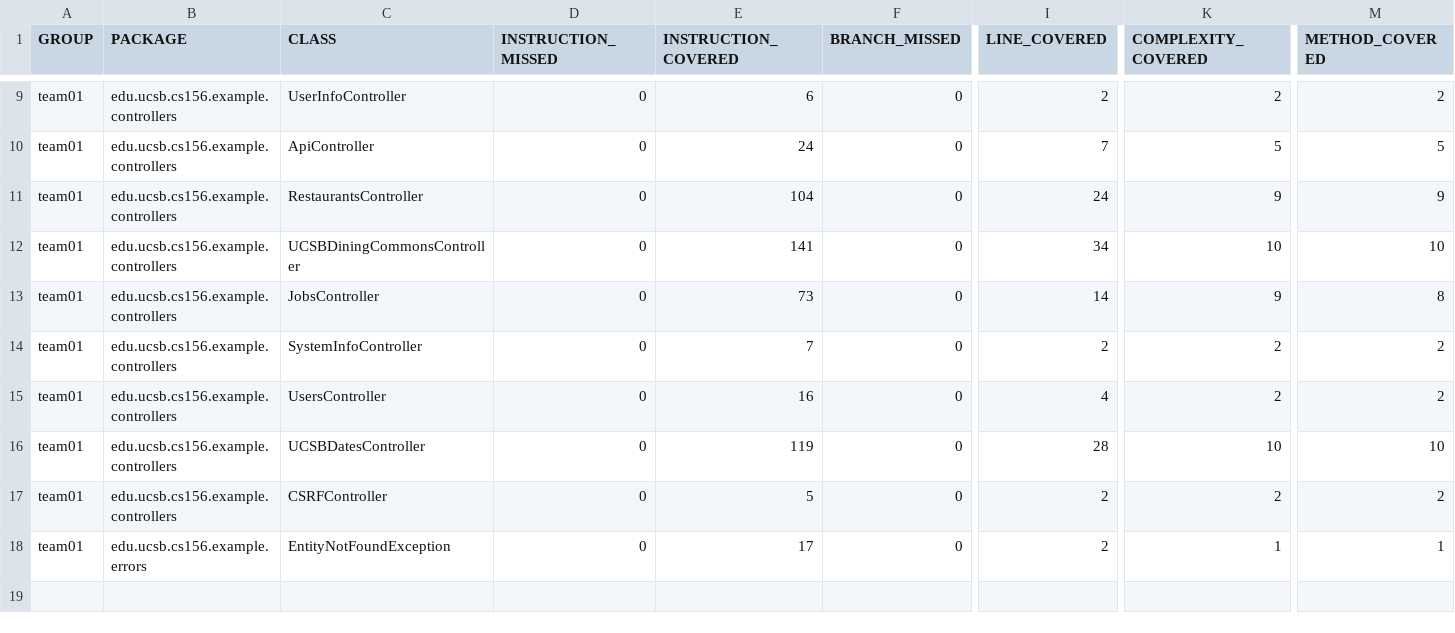
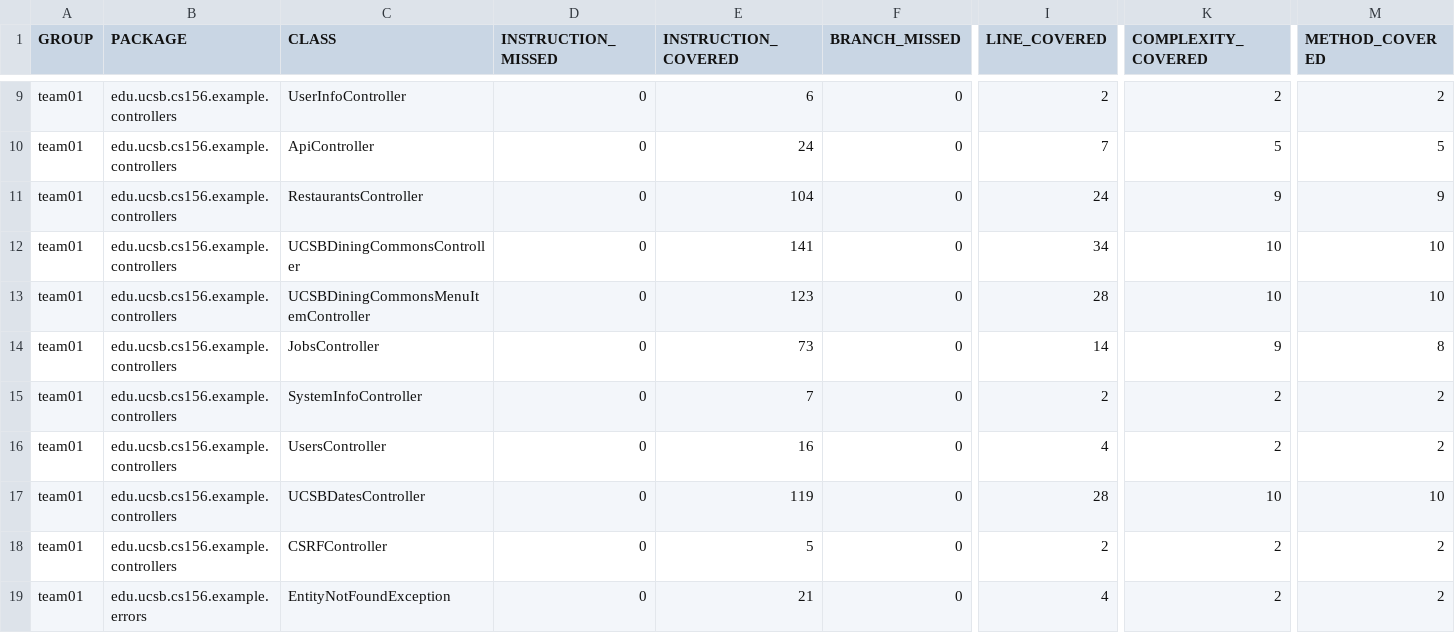
Before and after one commit to ucsb-cs156-s26/team02-s26-06, a CSV file: jacoco/jacoco.csv, drawn as a sheet; only a part is shown, gaps mark what is left out; addresses are those after the commit; rows hold the shown columns only; the diff names each change by its address in the sheet, - before the commit and + after, or states it on an @@ line.

Commit message:
Deploying to gh-pages from @ ucsb-cs156-s26/team02-s26-06@c9e8edf93bb89566d1268b60be6d213317495719 🚀

```diff
--- a/jacoco/jacoco.csv
+++ b/jacoco/jacoco.csv
+row 13: team01 | edu.ucsb.cs156.example.controllers | UCSBDiningCommonsMenuItemController | 0 | 123 | 0 | 28 | 10 | 10
-E19 (INSTRUCTION_COVERED): 17
+E19 (INSTRUCTION_COVERED): 21
-I19 (LINE_COVERED): 2
+I19 (LINE_COVERED): 4
-K19 (COMPLEXITY_COVERED): 1
+K19 (COMPLEXITY_COVERED): 2
-M19 (METHOD_COVERED): 1
+M19 (METHOD_COVERED): 2
```
Also changed, not shown: 11 other files.
